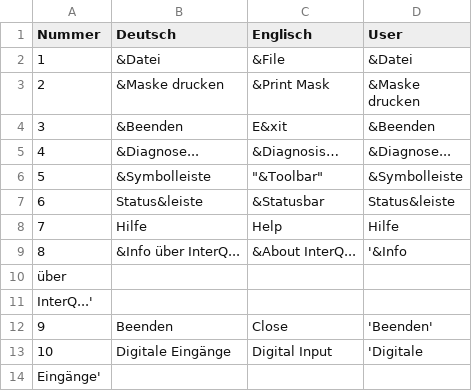
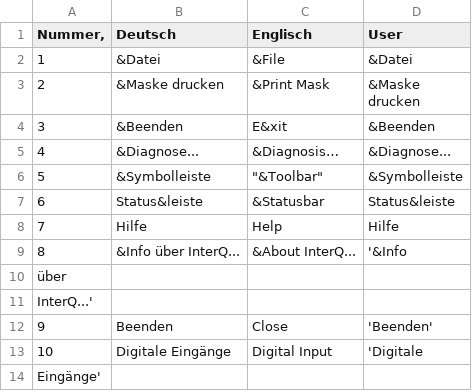
Before and after one commit to FrankPfattheicher/IctBaden.Framework, a CSV file: IctBaden.Framework.Test/QuotedWithLineBreaks.csv, drawn as a sheet.

Commit message:
CSV GetObject sets fields also, DetectSeparator with RemoveQuotes fixed

```diff
--- a/IctBaden.Framework.Test/QuotedWithLineBreaks.csv
+++ b/IctBaden.Framework.Test/QuotedWithLineBreaks.csv
@@ -1,2 +1,2 @@
-Nummer;Deutsch;Englisch;User
+"Nummer,	";Deutsch;Englisch;User
 1;&Datei;&File;&Datei
```
Also changed, not shown: 3 other files.
